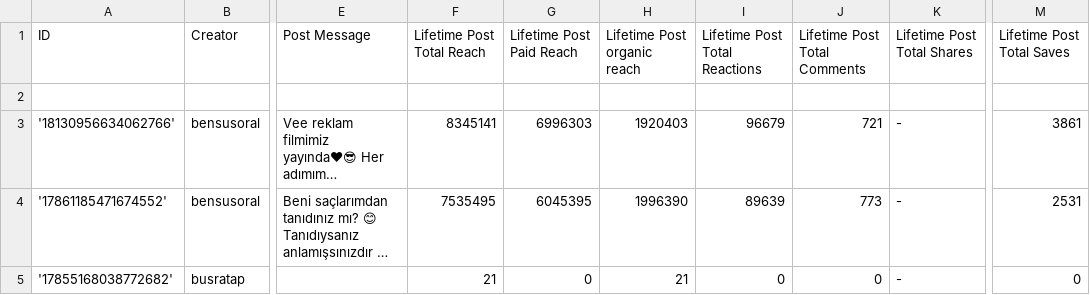
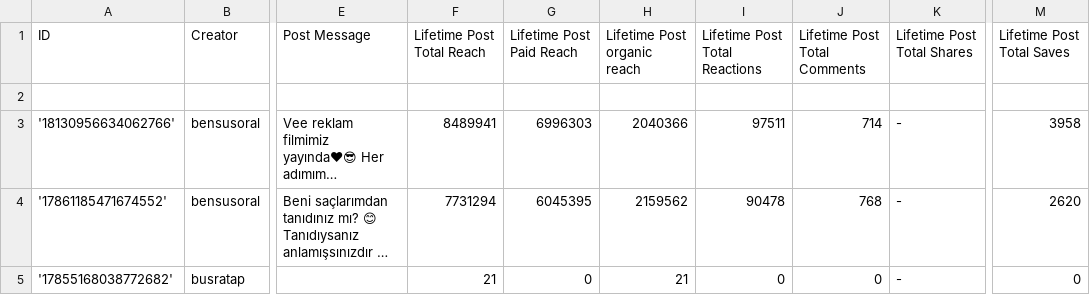
Before and after one commit to DanielZhaoDan/Scrape_Ngram, a CSV file: scraping/FB_insight/data/138354229593892_0.csv, drawn as a sheet; only a part is shown, gaps mark what is left out; long unchanged cells end in …; the diff names each change by its address in the sheet, - before the commit and + after, or states it on an @@ line.

```diff
--- a/scraping/FB_insight/data/138354229593892_0.csv
+++ b/scraping/FB_insight/data/138354229593892_0.csv
-F3 (Lifetime Post Total Reach): 8345141
+F3 (Lifetime Post Total Reach): 8489941
-H3 (Lifetime Post organic reach): 1920403
+H3 (Lifetime Post organic reach): 2040366
-I3 (Lifetime Post Total Reactions): 96679
+I3 (Lifetime Post Total Reactions): 97511
-J3 (Lifetime Post Total Comments): 721
+J3 (Lifetime Post Total Comments): 714
-M3 (Lifetime Post Total Saves): 3861
+M3 (Lifetime Post Total Saves): 3958
-F4 (Lifetime Post Total Reach): 7535495
+F4 (Lifetime Post Total Reach): 7731294
-H4 (Lifetime Post organic reach): 1996390
+H4 (Lifetime Post organic reach): 2159562
-I4 (Lifetime Post Total Reactions): 89639
+I4 (Lifetime Post Total Reactions): 90478
-J4 (Lifetime Post Total Comments): 773
+J4 (Lifetime Post Total Comments): 768
-M4 (Lifetime Post Total Saves): 2531
+M4 (Lifetime Post Total Saves): 2620
```
Also changed, not shown: scraping/FB_insight/data/111693948918341_0.csv, scraping/FB_insight/data/146131338887530_0.csv, 20 other files.
